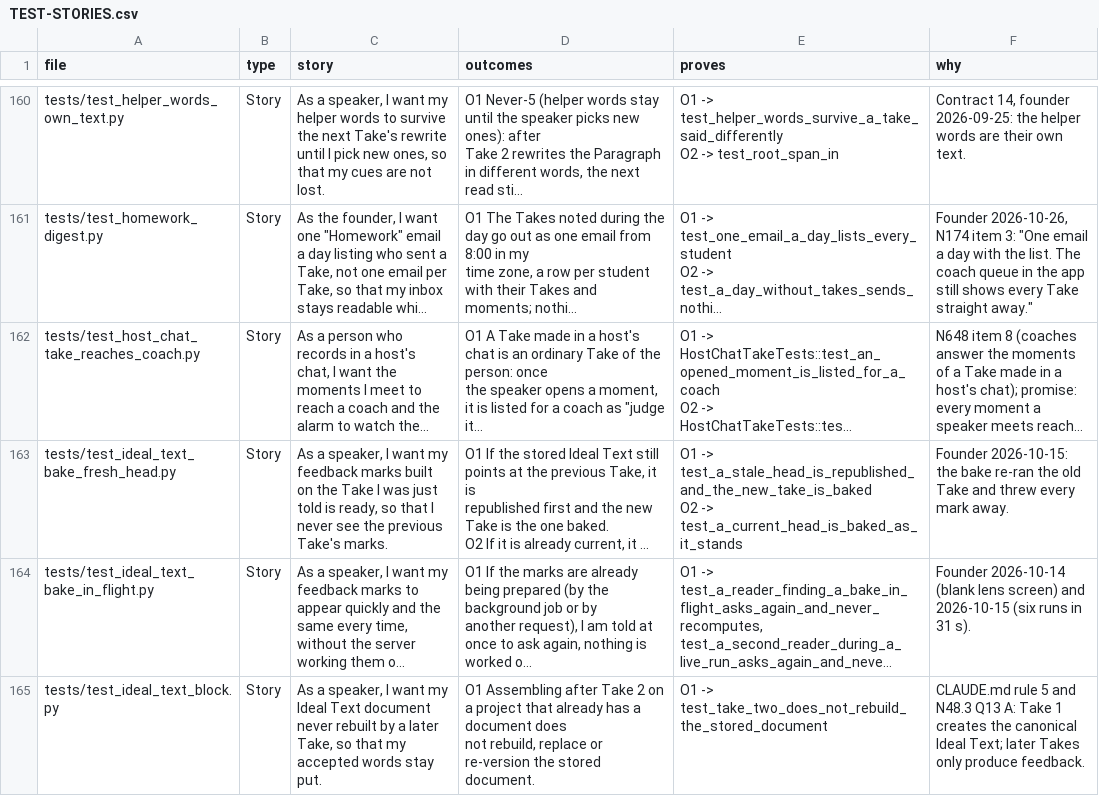
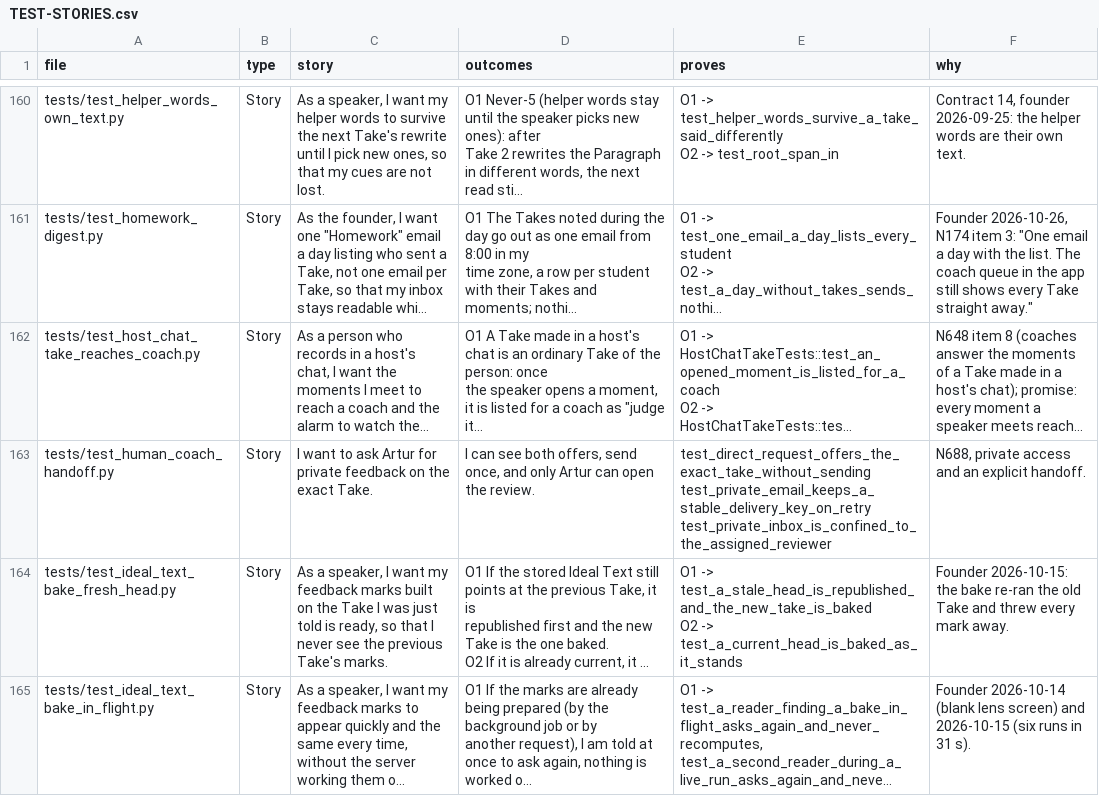
Before and after one commit to wilplus/backend-cursor, a CSV file: docs/TEST-STORIES.csv, drawn as a sheet; only a part is shown, gaps mark what is left out; the shorter side is filled out with more unchanged rows; long unchanged cells end in …; ↵ is a line break in a cell; the diff names each change by its address in the sheet, - before the commit and + after, or states it on an @@ line.

Commit message:
Book calls and deliver private Take reviews to Artur

```diff
--- a/docs/TEST-STORIES.csv
+++ b/docs/TEST-STORIES.csv
+row 163: tests/test_human_coach_handoff.py | Story | I want to ask Artur for private feedback on the exact Take. | I can see both offers, send once, and only Artur can open the review. | test_direct_request_offers_the_exact_take_without_sending ↵ test_private_email_keeps_a_stable_delivery_key_on_retry ↵ test_private_inbox_is_confined_to_the_assigned_reviewer | N688, private access and an explicit handoff.
```
Also changed, not shown: 16 other files.
